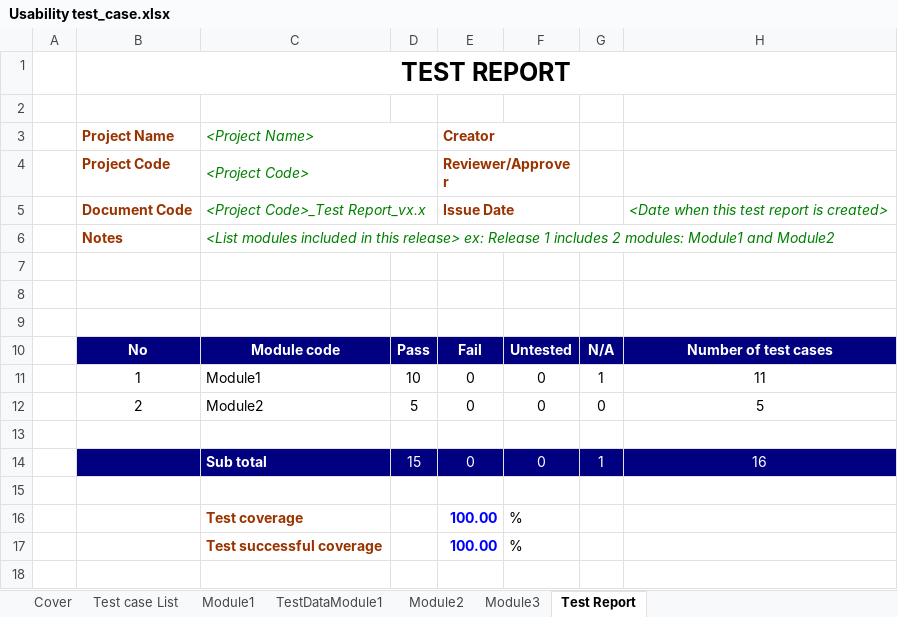
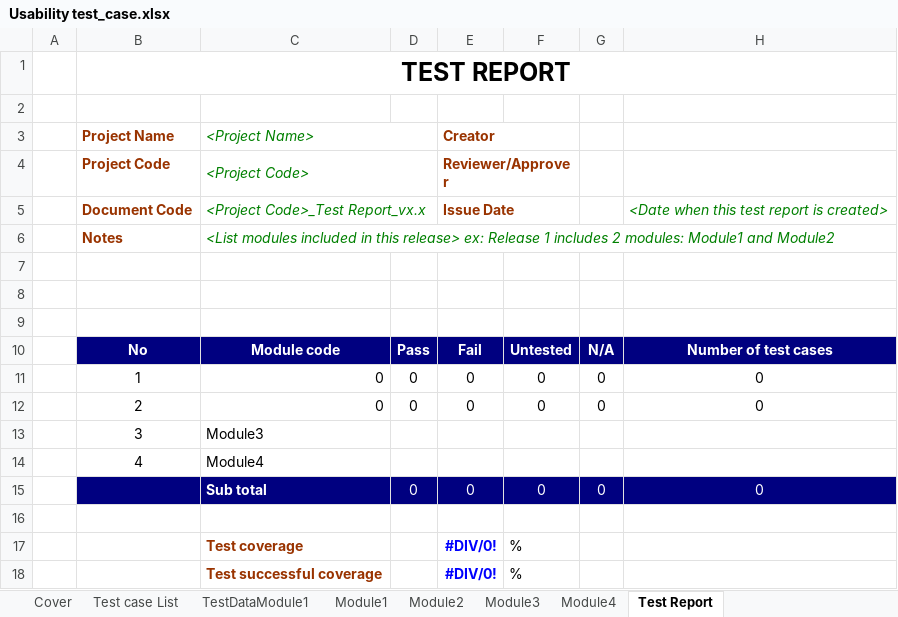
Before and after one commit to truongnhat140104/Project-KTPM, an Excel workbook: project/templates/Usability test_case.xlsx, sheet Test Report, drawn as a sheet; values as stored, in another font and other column widths than the file's, no borders; removed rows and columns are numbered as before the commit, all else as after; the diff names each change by its address in the sheet, - before the commit and + after, or states it on an @@ line.

```diff
--- a/project/templates/Usability test_case.xlsx (sheet Test Report)
+++ b/project/templates/Usability test_case.xlsx (sheet Test Report)
+sheet tab: Module4
@@ sheet tab order changed: Cover | Test case List | TestDataModule1 | Module1 | Module2 | Module3 | Module4 | Test Report @@
-row 11:  | 1 | Module1 | 10 | 0 | 0 | 1 | 11
+row 11:  | 1 | 0 | 0 | 0 | 0 | 0 | 0
-C12 (<Project Name>): Module2
+C12 (<Project Name>): 0
-D12: 5
+D12: 0
-H12: 5
+H12: 0
+row 13:  | 3 | Module3
+row 14:  | 4 | Module4
+row 15:  |  | Sub total | 0 | 0 | 0 | 0 | 0
-row 14:  |  | Sub total | 15 | 0 | 0 | 1 | 16
-row 15: (empty)
-E17:E18 (Creator): 100.00
+E17:E18 (Creator): #DIV/0!
```
Also changed, not shown: sheet Module1, sheet Module2, sheet Module3, sheet Test case List, project/templates/Compatibility test_case.xlsx, 4 other files.
